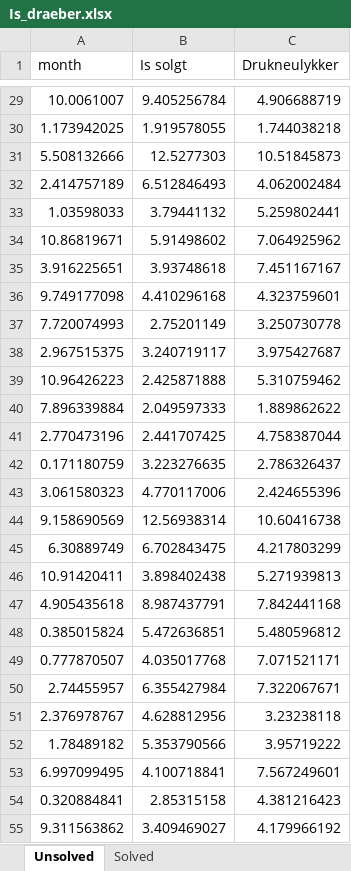
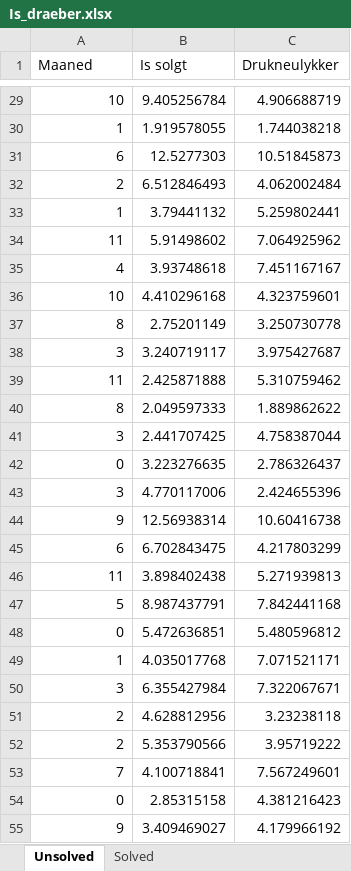
Before and after one commit to christianvedels/Presentations, an Excel workbook: Hvor kommer tallene fra/Is_draeber.xlsx, sheet Unsolved, drawn as a sheet; only a part is shown, gaps mark what is left out; values as stored, in another font and other column widths than the file's, no borders; the diff covers the shown part only; the diff names each change by its address in the sheet, - before the commit and + after, or states it on an @@ line.

```diff
--- a/Hvor kommer tallene fra/Is_draeber.xlsx (sheet Unsolved)
+++ b/Hvor kommer tallene fra/Is_draeber.xlsx (sheet Unsolved)
-A1: month
+A1: Maaned
-A29 (Maaned): 10.0061007
+A29 (Maaned): 10
-A30 (Maaned): 1.173942025
+A30 (Maaned): 1
-A31 (Maaned): 5.508132666
+A31 (Maaned): 6
-A32 (Maaned): 2.414757189
+A32 (Maaned): 2
-A33 (Maaned): 1.03598033
+A33 (Maaned): 1
-A34 (Maaned): 10.86819671
+A34 (Maaned): 11
-A35 (Maaned): 3.916225651
+A35 (Maaned): 4
-A36 (Maaned): 9.749177098
+A36 (Maaned): 10
-A37 (Maaned): 7.720074993
+A37 (Maaned): 8
-A38 (Maaned): 2.967515375
+A38 (Maaned): 3
-A39 (Maaned): 10.96426223
+A39 (Maaned): 11
-A40 (Maaned): 7.896339884
+A40 (Maaned): 8
-A41 (Maaned): 2.770473196
+A41 (Maaned): 3
-A42 (Maaned): 0.171180759
+A42 (Maaned): 0
-A43 (Maaned): 3.061580323
+A43 (Maaned): 3
-A44 (Maaned): 9.158690569
+A44 (Maaned): 9
-A45 (Maaned): 6.30889749
+A45 (Maaned): 6
-A46 (Maaned): 10.91420411
+A46 (Maaned): 11
-A47 (Maaned): 4.905435618
+A47 (Maaned): 5
-A48 (Maaned): 0.385015824
+A48 (Maaned): 0
-A49 (Maaned): 0.777870507
+A49 (Maaned): 1
-A50 (Maaned): 2.74455957
+A50 (Maaned): 3
-A51 (Maaned): 2.376978767
+A51 (Maaned): 2
-A52 (Maaned): 1.78489182
+A52 (Maaned): 2
-A53 (Maaned): 6.997099495
+A53 (Maaned): 7
-A54 (Maaned): 0.320884841
+A54 (Maaned): 0
-A55 (Maaned): 9.311563862
+A55 (Maaned): 9
```
Also changed, not shown: 973 edited cells elsewhere in this sheet, charts or pictures, 34 other files.
